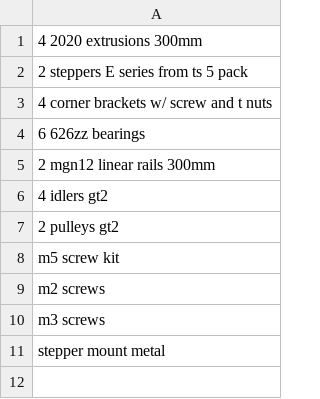
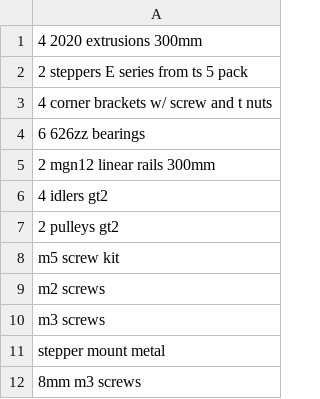
Before and after one commit to Firestorm108/Ion, a CSV file: BOM.csv, drawn as a sheet; the diff names each change by its address in the sheet, - before the commit and + after, or states it on an @@ line.

Commit message:
Update BOM.csv

```diff
--- a/BOM.csv
+++ b/BOM.csv
+row 12: 8mm m3 screws
```
